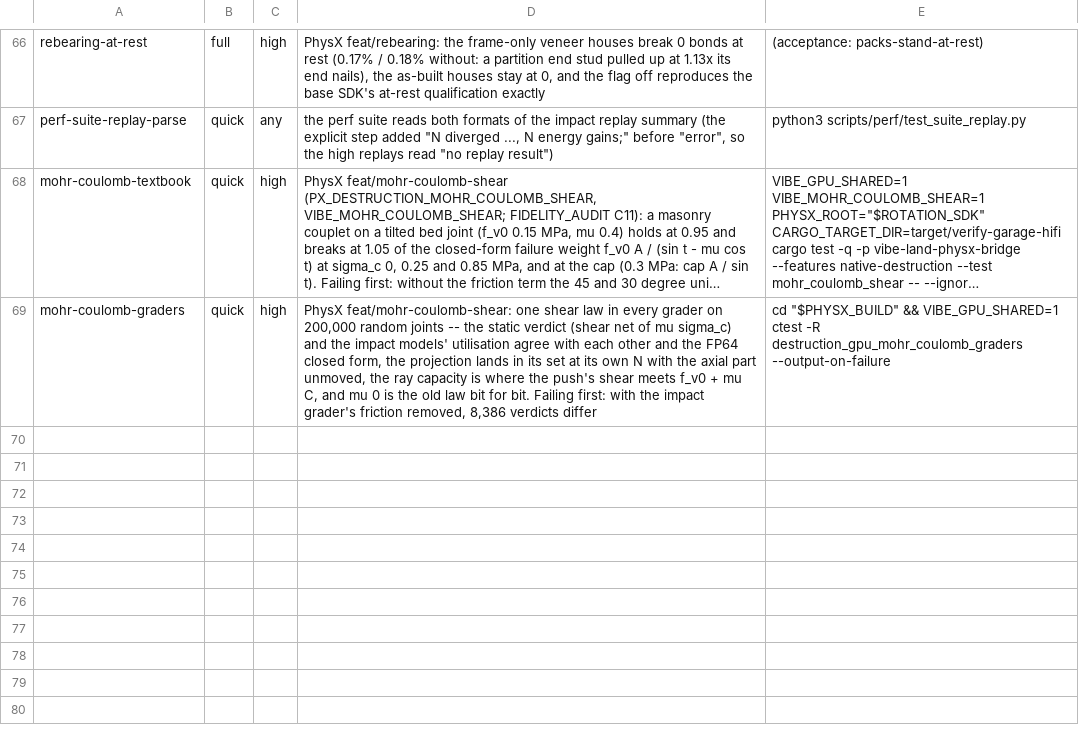
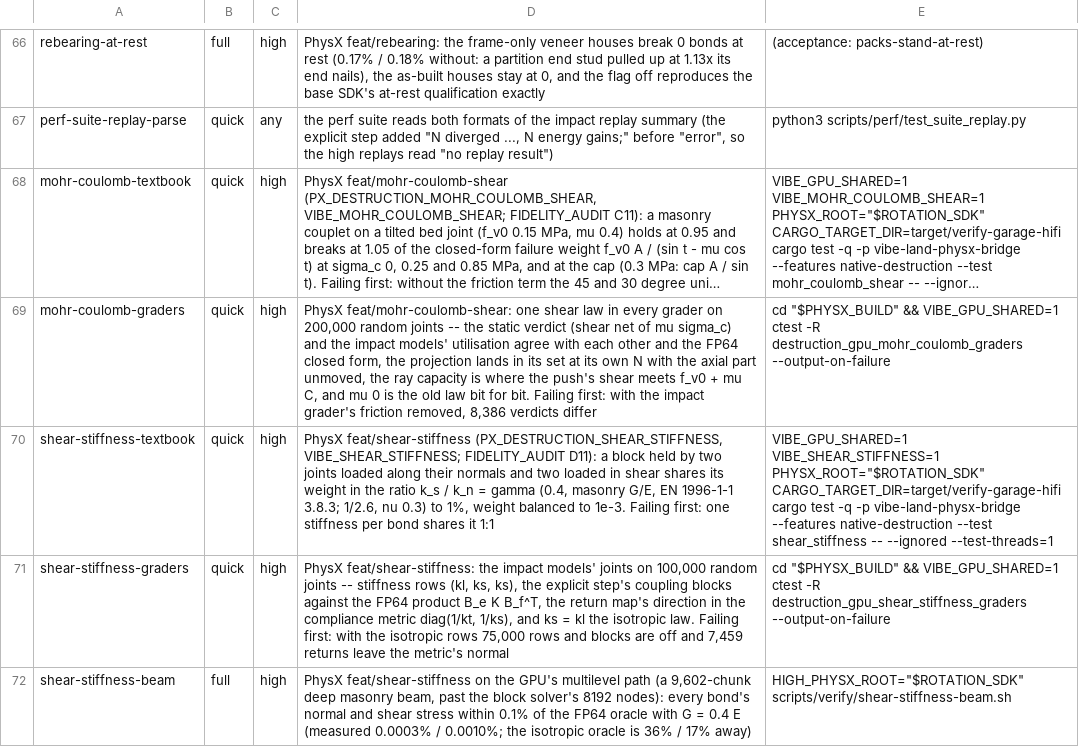
Before and after one commit to Glavin001/vibe-land, a TSV file: scripts/verify/regressions.tsv, drawn as a sheet; only a part is shown, gaps mark what is left out; long unchanged cells end in …; the diff names each change by its address in the sheet, - before the commit and + after, or states it on an @@ line.

```diff
--- a/scripts/verify/regressions.tsv
+++ b/scripts/verify/regressions.tsv
+row 70: shear-stiffness-textbook | quick | high | PhysX feat/shear-stiffness (PX_DESTRUCTION_SHEAR_STIFFNESS, VIBE_SHEAR_STIFFNESS; FIDELITY_AUDIT D11): a block held by two joints loaded along their normals and two loaded in shear shares its weight in the ratio k_s / k_n = gamma (0.4, masonry G/E, EN 1996-1-1 3.8.3; 1/2.6, nu 0.3) to 1%, weight balanced to 1e-3. Failing first: one stiffness per bond shares it 1:1 | VIBE_GPU_SHARED=1 VIBE_SHEAR_STIFFNESS=1 PHYSX_ROOT="$ROTATION_SDK" CARGO_TARGET_DIR=target/verify-garage-hifi cargo test -q -p vibe-land-physx-bridge --features native-destruction --test shear_stiffness -- --ignored --test-threads=1
+row 71: shear-stiffness-graders | quick | high | PhysX feat/shear-stiffness: the impact models' joints on 100,000 random joints -- stiffness rows (kl, ks, ks), the explicit step's coupling blocks against the FP64 product B_e K B_f^T, the return map's direction in the compliance metric diag(1/kt, 1/ks), and ks = kl the isotropic law. Failing first: with the isotropic rows 75,000 rows and blocks are off and 7,459 returns leave the metric's normal | cd "$PHYSX_BUILD" && VIBE_GPU_SHARED=1 ctest -R destruction_gpu_shear_stiffness_graders --output-on-failure
+row 72: shear-stiffness-beam | full | high | PhysX feat/shear-stiffness on the GPU's multilevel path (a 9,602-chunk deep masonry beam, past the block solver's 8192 nodes): every bond's normal and shear stress within 0.1% of the FP64 oracle with G = 0.4 E (measured 0.0003% / 0.0010%; the isotropic oracle is 36% / 17% away) | HIGH_PHYSX_ROOT="$ROTATION_SDK" scripts/verify/shear-stiffness-beam.sh
```
Also changed, not shown: 7 other files.
